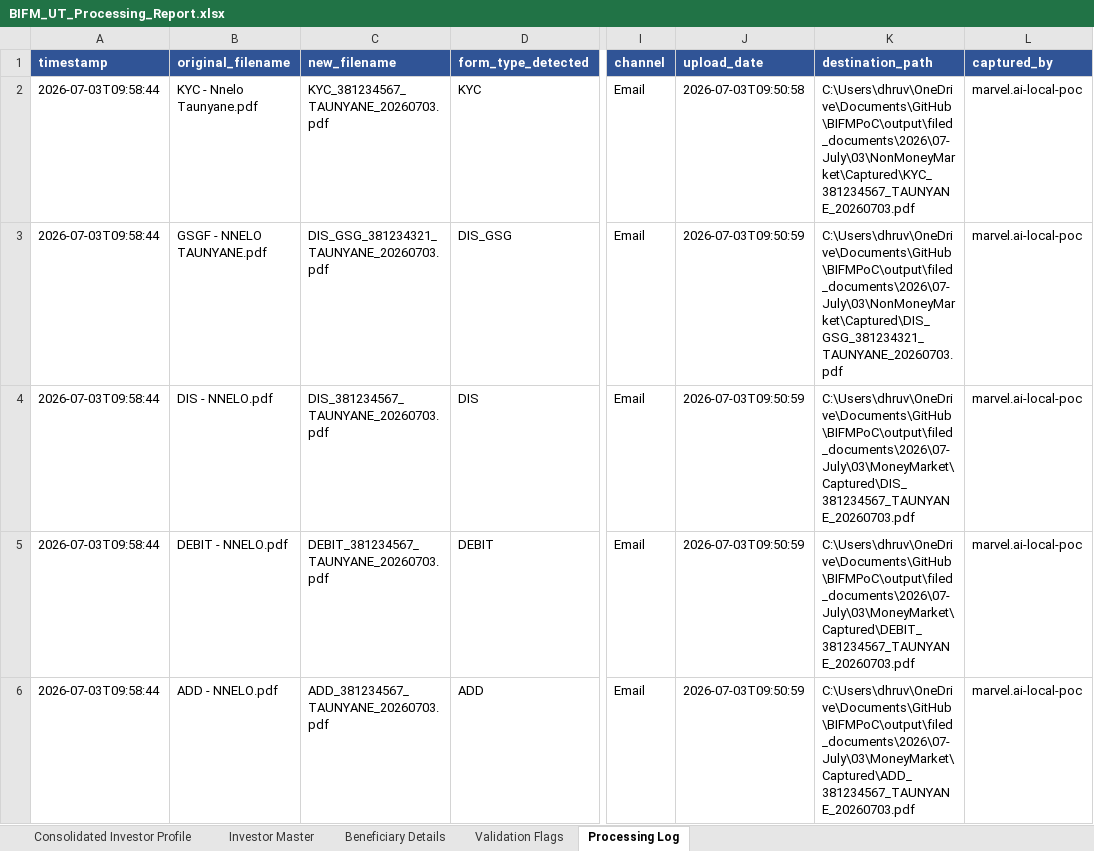
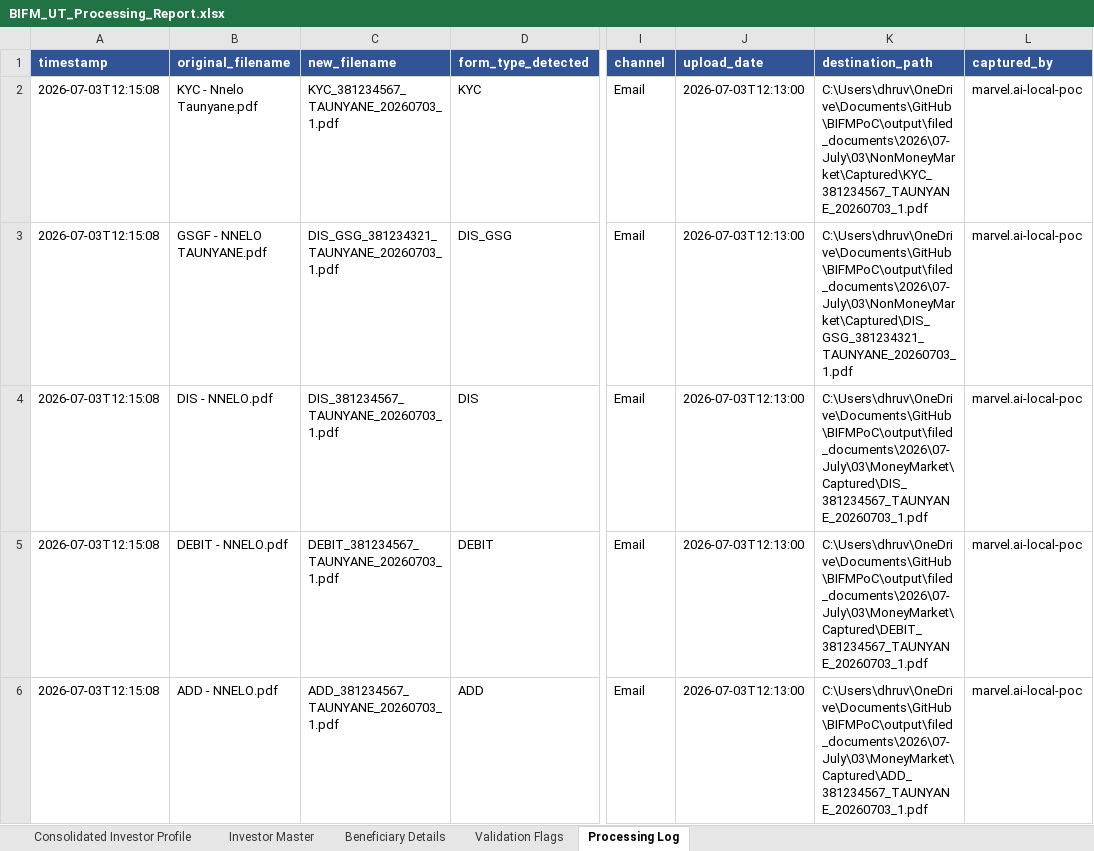
Before and after one commit to Dhruva-png/BIFMPoC, an Excel workbook: output/BIFM_UT_Processing_Report.xlsx, sheet Processing Log, drawn as a sheet; only a part is shown, gaps mark what is left out; values as stored, in another font and other column widths than the file's, no borders; the diff names each change by its address in the sheet, - before the commit and + after, or states it on an @@ line.

```diff
--- a/output/BIFM_UT_Processing_Report.xlsx (sheet Processing Log)
+++ b/output/BIFM_UT_Processing_Report.xlsx (sheet Processing Log)
-A2:A6 (timestamp): 2026-07-03T09:58:44
+A2:A6 (timestamp): 2026-07-03T12:15:08
-C2 (new_filename): KYC_381234567_TAUNYANE_20260703.pdf
+C2 (new_filename): KYC_381234567_TAUNYANE_20260703_1.pdf
-J2 (upload_date): 2026-07-03T09:50:58
+J2 (upload_date): 2026-07-03T12:13:00
-K2 (destination_path): C:\Users\dhruv\OneDrive\Documents\GitHub\BIFMPoC\output\filed_documents\2026\07-July\03\NonMoneyMarket\Captured\KYC_381234567_TAUNYANE_20260703.pdf
+K2 (destination_path): C:\Users\dhruv\OneDrive\Documents\GitHub\BIFMPoC\output\filed_documents\2026\07-July\03\NonMoneyMarket\Captured\KYC_381234567_TAUNYANE_20260703_1.pdf
-C3 (new_filename): DIS_GSG_381234321_TAUNYANE_20260703.pdf
+C3 (new_filename): DIS_GSG_381234321_TAUNYANE_20260703_1.pdf
-J3:J6 (upload_date): 2026-07-03T09:50:59
+J3:J6 (upload_date): 2026-07-03T12:13:00
-K3 (destination_path): C:\Users\dhruv\OneDrive\Documents\GitHub\BIFMPoC\output\filed_documents\2026\07-July\03\NonMoneyMarket\Captured\DIS_GSG_381234321_TAUNYANE_20260703.pdf
+K3 (destination_path): C:\Users\dhruv\OneDrive\Documents\GitHub\BIFMPoC\output\filed_documents\2026\07-July\03\NonMoneyMarket\Captured\DIS_GSG_381234321_TAUNYANE_20260703_1.pdf
-C4 (new_filename): DIS_381234567_TAUNYANE_20260703.pdf
+C4 (new_filename): DIS_381234567_TAUNYANE_20260703_1.pdf
-K4 (destination_path): C:\Users\dhruv\OneDrive\Documents\GitHub\BIFMPoC\output\filed_documents\2026\07-July\03\MoneyMarket\Captured\DIS_381234567_TAUNYANE_20260703.pdf
+K4 (destination_path): C:\Users\dhruv\OneDrive\Documents\GitHub\BIFMPoC\output\filed_documents\2026\07-July\03\MoneyMarket\Captured\DIS_381234567_TAUNYANE_20260703_1.pdf
-C5 (new_filename): DEBIT_381234567_TAUNYANE_20260703.pdf
+C5 (new_filename): DEBIT_381234567_TAUNYANE_20260703_1.pdf
-K5 (destination_path): C:\Users\dhruv\OneDrive\Documents\GitHub\BIFMPoC\output\filed_documents\2026\07-July\03\MoneyMarket\Captured\DEBIT_381234567_TAUNYANE_20260703.pdf
+K5 (destination_path): C:\Users\dhruv\OneDrive\Documents\GitHub\BIFMPoC\output\filed_documents\2026\07-July\03\MoneyMarket\Captured\DEBIT_381234567_TAUNYANE_20260703_1.pdf
-C6 (new_filename): ADD_381234567_TAUNYANE_20260703.pdf
+C6 (new_filename): ADD_381234567_TAUNYANE_20260703_1.pdf
-K6 (destination_path): C:\Users\dhruv\OneDrive\Documents\GitHub\BIFMPoC\output\filed_documents\2026\07-July\03\MoneyMarket\Captured\ADD_381234567_TAUNYANE_20260703.pdf
+K6 (destination_path): C:\Users\dhruv\OneDrive\Documents\GitHub\BIFMPoC\output\filed_documents\2026\07-July\03\MoneyMarket\Captured\ADD_381234567_TAUNYANE_20260703_1.pdf
```
Also changed, not shown: sheet Investor Master, sheet Consolidated Investor Profile, sheet Validation Flags, 8 other files.
